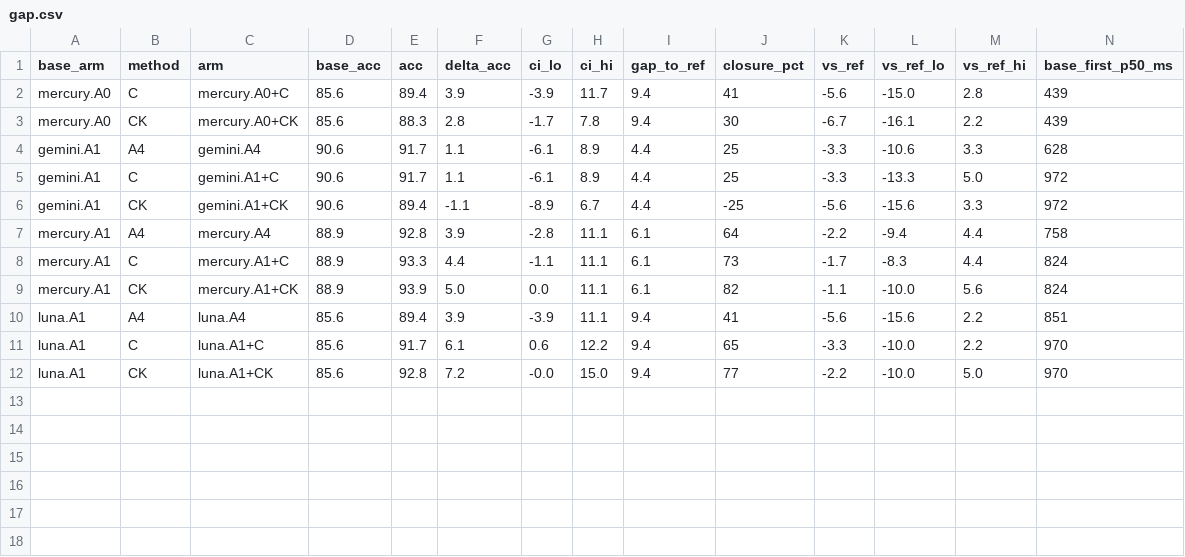
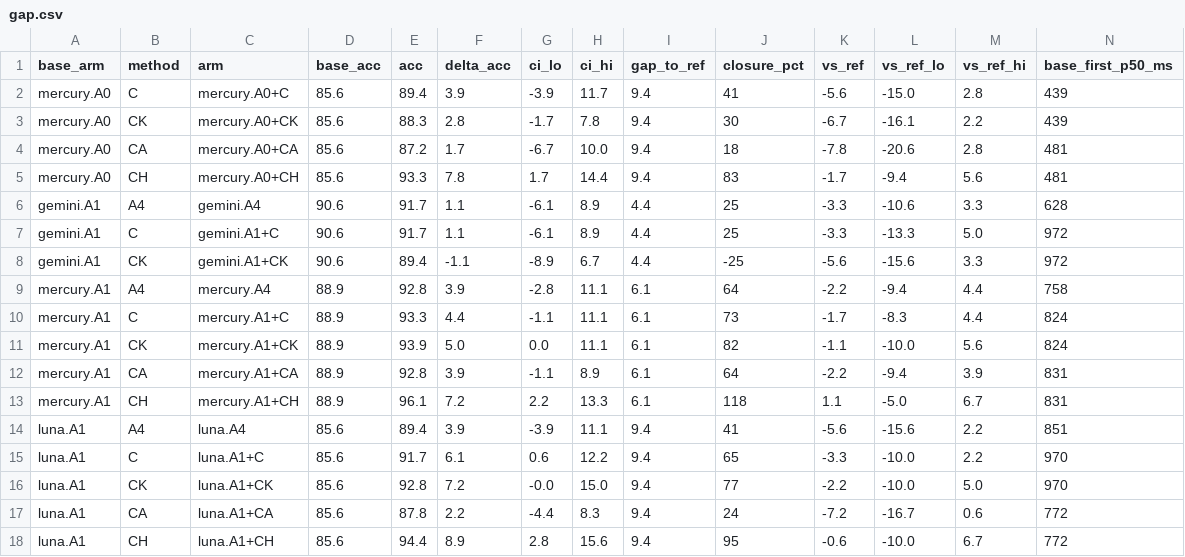
Before and after one commit to kimtami/voice-intent-pragmatics-bench, a CSV file: results/gap.csv, drawn as a sheet; only a part is shown; rows hold the shown columns only; the diff names each change by its address in the sheet, - before the commit and + after, or states it on an @@ line.

```diff
--- a/results/gap.csv
+++ b/results/gap.csv
+row 4: mercury.A0 | CA | mercury.A0+CA | 85.6 | 87.2 | 1.7 | -6.7 | 10.0 | 9.4 | 18 | -7.8 | -20.6 | 2.8 | 481
+row 5: mercury.A0 | CH | mercury.A0+CH | 85.6 | 93.3 | 7.8 | 1.7 | 14.4 | 9.4 | 83 | -1.7 | -9.4 | 5.6 | 481
+row 12: mercury.A1 | CA | mercury.A1+CA | 88.9 | 92.8 | 3.9 | -1.1 | 8.9 | 6.1 | 64 | -2.2 | -9.4 | 3.9 | 831
+row 13: mercury.A1 | CH | mercury.A1+CH | 88.9 | 96.1 | 7.2 | 2.2 | 13.3 | 6.1 | 118 | 1.1 | -5.0 | 6.7 | 831
+row 17: luna.A1 | CA | luna.A1+CA | 85.6 | 87.8 | 2.2 | -4.4 | 8.3 | 9.4 | 24 | -7.2 | -16.7 | 0.6 | 772
+row 18: luna.A1 | CH | luna.A1+CH | 85.6 | 94.4 | 8.9 | 2.8 | 15.6 | 9.4 | 95 | -0.6 | -10.0 | 6.7 | 772
```
Also changed, not shown: results/by_category.csv, results/paired.csv, 26 other files.
